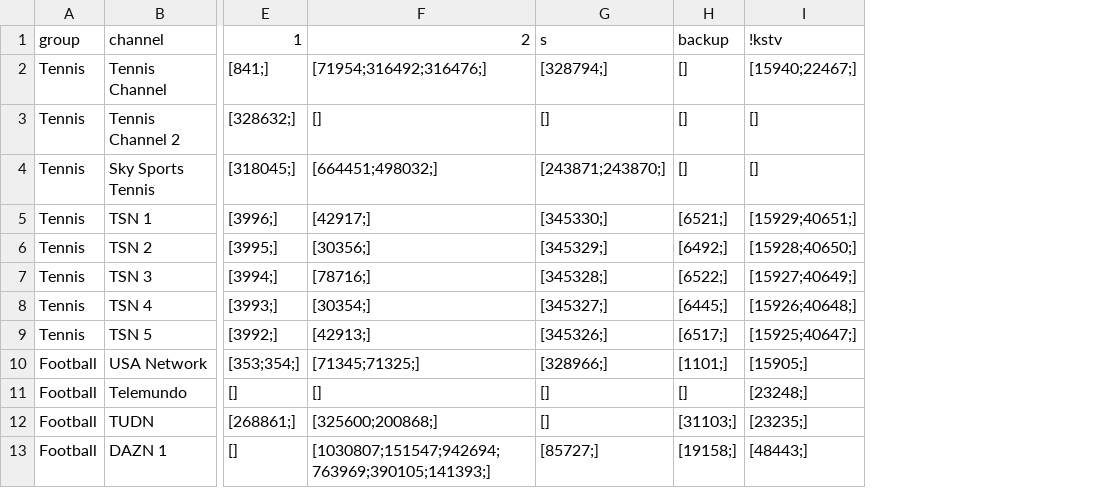
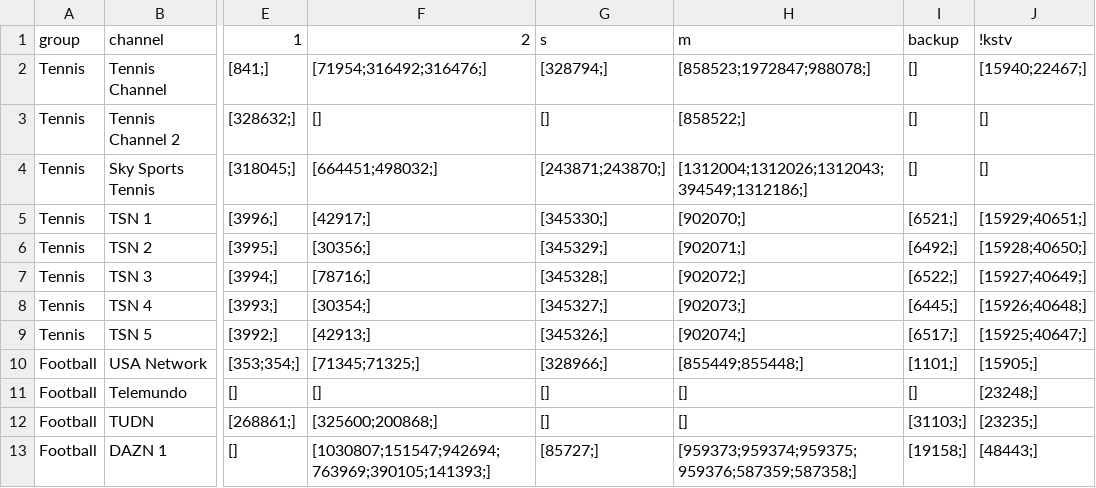
Before and after one commit to lamtung16/HashFunction, a CSV file: channels.csv, drawn as a sheet; only a part is shown, gaps mark what is left out; the diff names each change by its address in the sheet, - before the commit and + after, or states it on an @@ line.

```diff
--- a/channels.csv
+++ b/channels.csv
+column H (m), rows 2-13: [858523;1972847;988078;] | [858522;] | [1312004;1312026;1312043;394549;1312186;] | [902070;] | [902071;] | [902072;] | [902073;] | [902074;] | [855449;855448;] | [] | [] | [959373;959374;959375;959376;587359;587358;]
```
Also changed, not shown: sources.csv, 6 other files.
